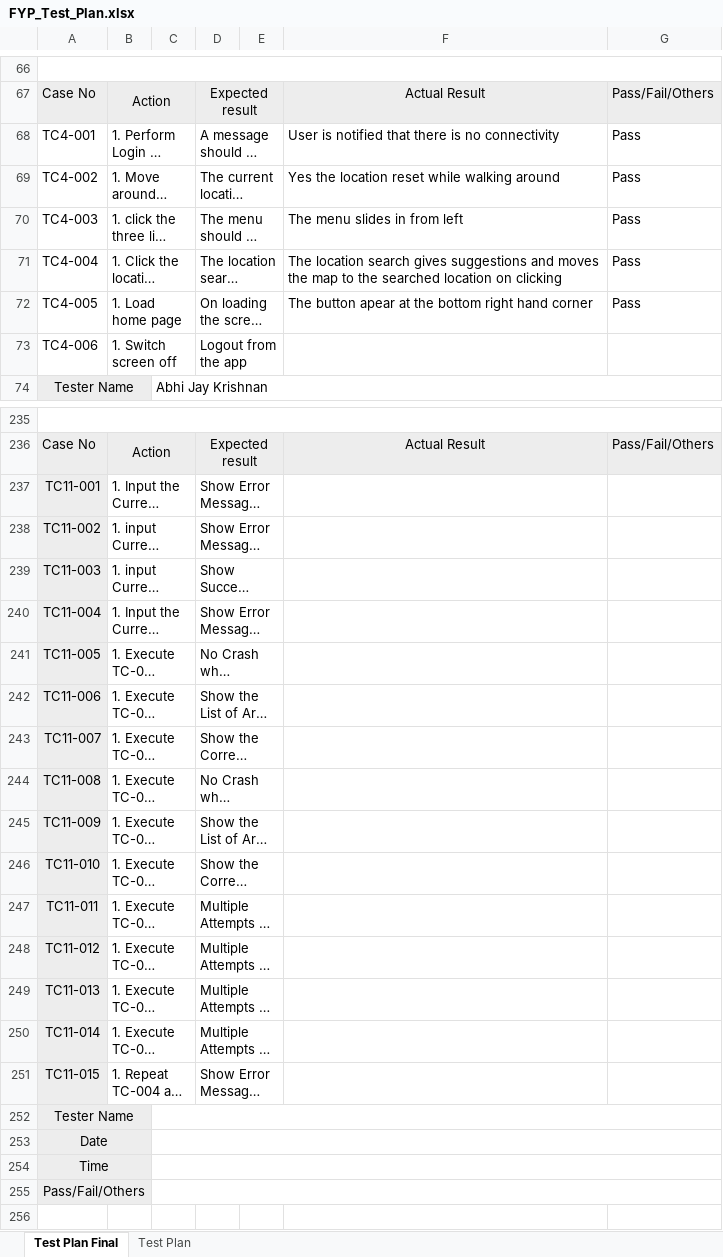
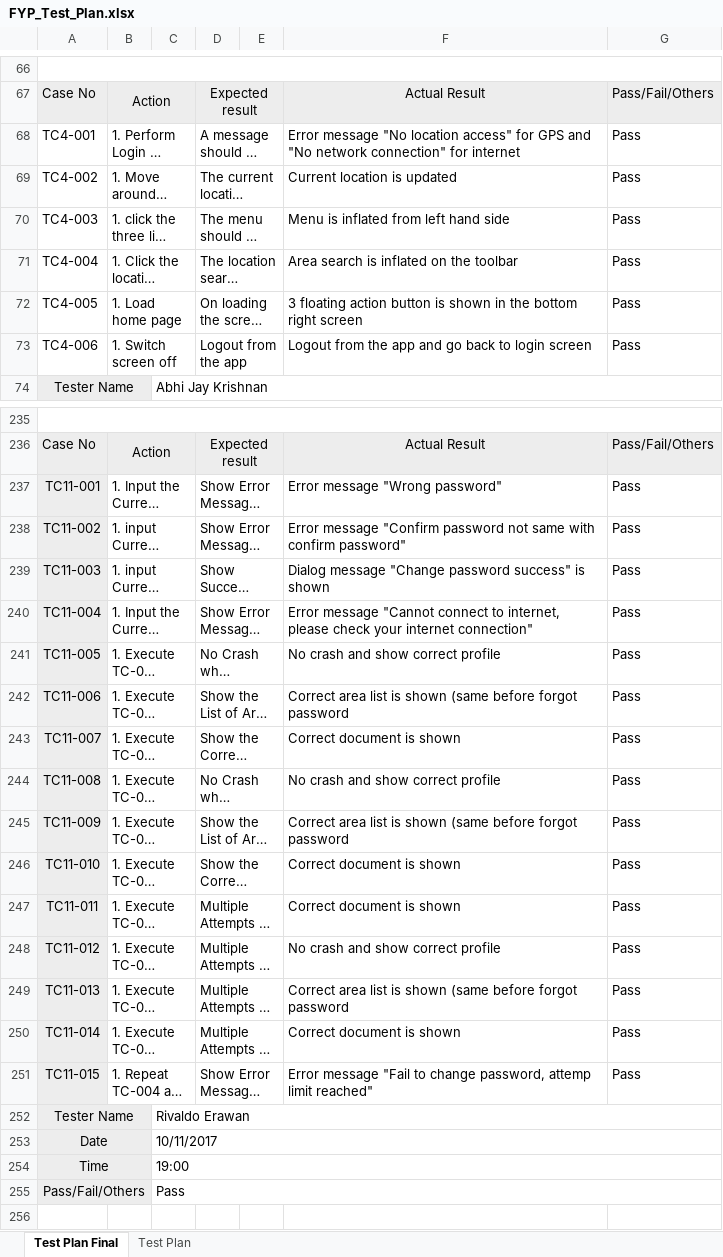
Before and after one commit to AbhiJay-K/LocADoc_App, an Excel workbook: FYP documentation/FYP_Test_Plan.xlsx, sheet Test Plan Final, drawn as a sheet; only a part is shown, gaps mark what is left out; long unchanged cells end in …; values as stored, in another font and other column widths than the file's, no borders; the diff covers the shown part only; the diff names each change by its address in the sheet, - before the commit and + after, or states it on an @@ line.

Commit message:
Bug Fixes, Improvement, and Update Test Case
Bug Fixes in multiple places, Improvement on error message, and Update Test Case

```diff
--- a/FYP documentation/FYP_Test_Plan.xlsx (sheet Test Plan Final)
+++ b/FYP documentation/FYP_Test_Plan.xlsx (sheet Test Plan Final)
-F68: User is notified that there is no connectivity
+F68: Error message "No location access" for GPS and "No network connection" for internet
-F69: Yes the location reset while walking around
+F69: Current location is updated
-F70: The menu slides in from left
+F70: Menu is inflated from left hand side
-F71: The location search gives suggestions and moves the map to the searched location on clicking
+F71: Area search is inflated on the toolbar
-F72: The button apear at the bottom right hand corner
+F72: 3 floating action button is shown in the bottom right screen
-F73: (empty)
+F73: Logout from the app and go back to login screen
-G73: (empty)
+G73: Pass
-F237: (empty)
+F237: Error message "Wrong password"
-G237:G251: (empty)
+G237:G251: Pass
-F238: (empty)
+F238: Error message "Confirm password not same with confirm password"
-F239: (empty)
+F239: Dialog message "Change password success" is shown
-F240: (empty)
+F240: Error message "Cannot connect to internet, please check your internet connection"
-F241: (empty)
+F241: No crash and show correct profile
-F242: (empty)
+F242: Correct area list is shown (same before forgot password
-F243: (empty)
+F243: Correct document is shown
-F244: (empty)
+F244: No crash and show correct profile
-F245: (empty)
+F245: Correct area list is shown (same before forgot password
-F246:F247: (empty)
+F246:F247: Correct document is shown
-F248: (empty)
+F248: No crash and show correct profile
-F249: (empty)
+F249: Correct area list is shown (same before forgot password
-F250: (empty)
+F250: Correct document is shown
-F251: (empty)
+F251: Error message "Fail to change password, attemp limit reached"
-C252: (empty)
+C252: Rivaldo Erawan
-C253: (empty)
+C253: 10/11/2017
-C254: (empty)
+C254: 19:00
-C255: (empty)
+C255: Pass
```
Also changed, not shown: 190 edited cells elsewhere in this sheet, charts or pictures, 9 other files.
